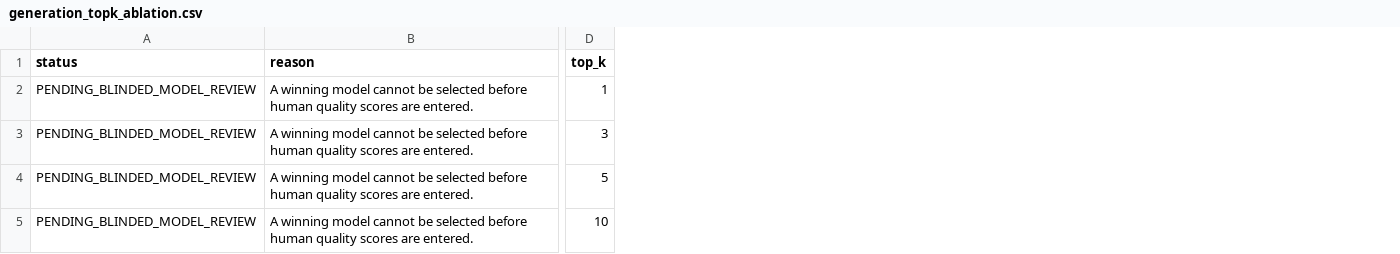
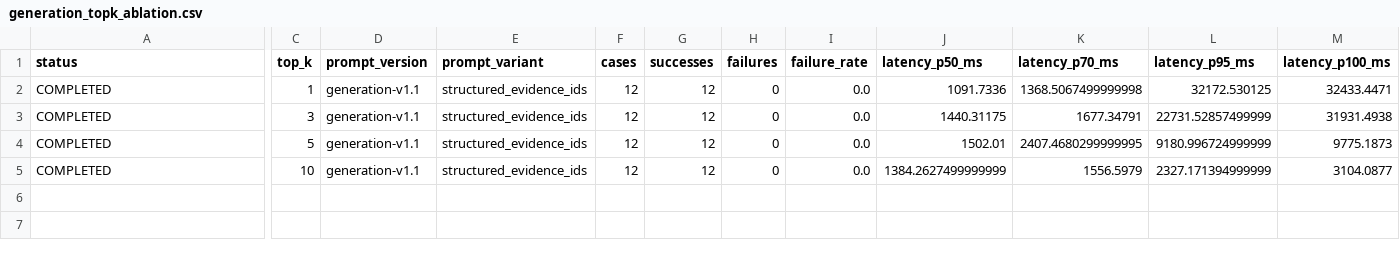
Before and after one commit to sankalphs/Anvaya, a CSV file: results/generation_topk_ablation.csv, drawn as a sheet; only a part is shown, gaps mark what is left out; removed rows and columns are numbered as before the commit, all else as after; the diff covers the shown part only; the diff names each change by its address in the sheet, - before the commit and + after, or states it on an @@ line.

Commit message:
feat: finalize generation ablations

```diff
--- a/results/generation_topk_ablation.csv
+++ b/results/generation_topk_ablation.csv
-column B (reason), rows 2-5: all A winning model cannot be selected before human quality scores are entered.
+column D (prompt_version), rows 2-5: all generation-v1.1
+column E (prompt_variant), rows 2-5: all structured_evidence_ids
+column F (cases), rows 2-5: all 12
+column G (successes), rows 2-5: all 12
+column H (failures), rows 2-5: all 0
+column I (failure_rate), rows 2-5: all 0.0
+column J (latency_p50_ms), rows 2-5: 1091.7336 | 1440.31175 | 1502.01 | 1384.2627499999999
+column K (latency_p70_ms), rows 2-5: 1368.5067499999998 | 1677.34791 | 2407.4680299999995 | 1556.5979
+column L (latency_p95_ms), rows 2-5: 32172.530125 | 22731.52857499999 | 9180.996724999999 | 2327.171394999999
+column M (latency_p100_ms), rows 2-5: 32433.4471 | 31931.4938 | 9775.1873 | 3104.0877
-A2:A5 (status): PENDING_BLINDED_MODEL_REVIEW
+A2:A5 (status): COMPLETED
```
Also changed, not shown: 27 added columns and 4 edited cells elsewhere in this file, results/generation_model_ablation.csv, results/generation_prompt_ablation.csv, 8 other files.
